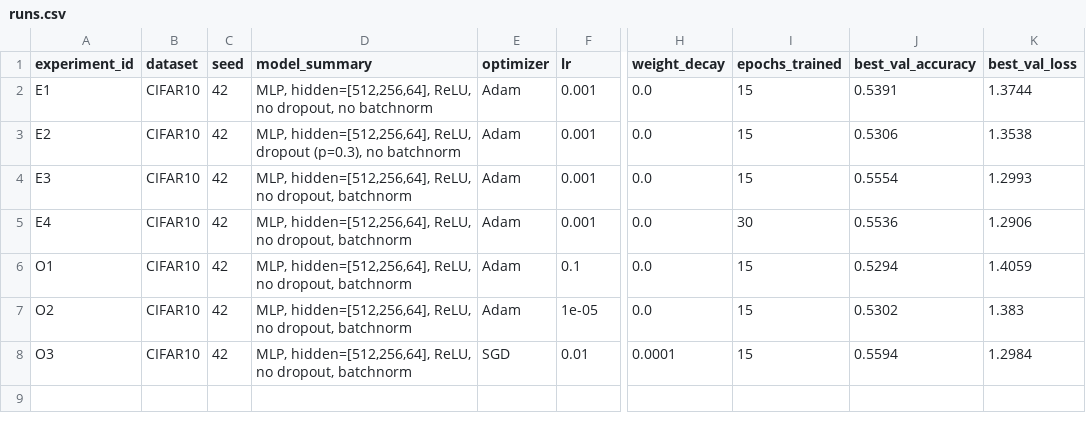
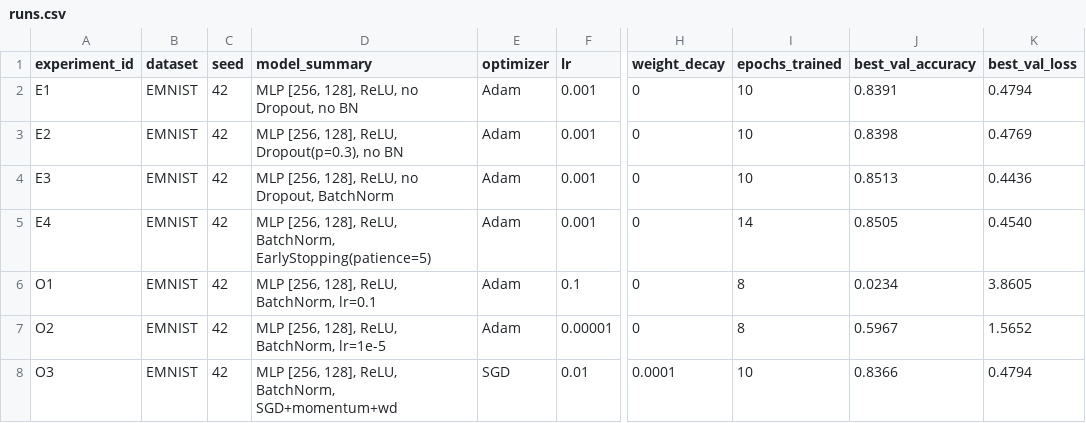
Before and after one commit to KiriII007/aie-group, a CSV file: homeworks/HW08-09/artifacts/runs.csv, drawn as a sheet; only a part is shown, gaps mark what is left out; the diff names each change by its address in the sheet, - before the commit and + after, or states it on an @@ line.

```diff
--- a/homeworks/HW08-09/artifacts/runs.csv
+++ b/homeworks/HW08-09/artifacts/runs.csv
-B2:B8 (dataset): CIFAR10
+B2:B8 (dataset): EMNIST
-D2 (model_summary): MLP, hidden=[512,256,64], ReLU, no dropout, no batchnorm
+D2 (model_summary): MLP [256, 128], ReLU, no Dropout, no BN
-H2:H7 (weight_decay): 0.0
+H2:H7 (weight_decay): 0
-I2:I4 (epochs_trained): 15
+I2:I4 (epochs_trained): 10
-J2 (best_val_accuracy): 0.5391
+J2 (best_val_accuracy): 0.8391
-K2 (best_val_loss): 1.3744
+K2 (best_val_loss): 0.4794
-D3 (model_summary): MLP, hidden=[512,256,64], ReLU, dropout (p=0.3), no batchnorm
+D3 (model_summary): MLP [256, 128], ReLU, Dropout(p=0.3), no BN
-J3 (best_val_accuracy): 0.5306
+J3 (best_val_accuracy): 0.8398
-K3 (best_val_loss): 1.3538
+K3 (best_val_loss): 0.4769
-D4 (model_summary): MLP, hidden=[512,256,64], ReLU, no dropout, batchnorm
+D4 (model_summary): MLP [256, 128], ReLU, no Dropout, BatchNorm
-J4 (best_val_accuracy): 0.5554
+J4 (best_val_accuracy): 0.8513
-K4 (best_val_loss): 1.2993
+K4 (best_val_loss): 0.4436
-D5 (model_summary): MLP, hidden=[512,256,64], ReLU, no dropout, batchnorm
+D5 (model_summary): MLP [256, 128], ReLU, BatchNorm, EarlyStopping(patience=5)
-I5 (epochs_trained): 30
+I5 (epochs_trained): 14
-J5 (best_val_accuracy): 0.5536
+J5 (best_val_accuracy): 0.8505
-K5 (best_val_loss): 1.2906
+K5 (best_val_loss): 0.4540
-D6 (model_summary): MLP, hidden=[512,256,64], ReLU, no dropout, batchnorm
+D6 (model_summary): MLP [256, 128], ReLU, BatchNorm, lr=0.1
-I6:I7 (epochs_trained): 15
+I6:I7 (epochs_trained): 8
-J6 (best_val_accuracy): 0.5294
+J6 (best_val_accuracy): 0.0234
-K6 (best_val_loss): 1.4059
+K6 (best_val_loss): 3.8605
-D7 (model_summary): MLP, hidden=[512,256,64], ReLU, no dropout, batchnorm
+D7 (model_summary): MLP [256, 128], ReLU, BatchNorm, lr=1e-5
-F7 (lr): 1e-05
+F7 (lr): 0.00001
-J7 (best_val_accuracy): 0.5302
+J7 (best_val_accuracy): 0.5967
-K7 (best_val_loss): 1.383
+K7 (best_val_loss): 1.5652
-D8 (model_summary): MLP, hidden=[512,256,64], ReLU, no dropout, batchnorm
+D8 (model_summary): MLP [256, 128], ReLU, BatchNorm, SGD+momentum+wd
-I8 (epochs_trained): 15
+I8 (epochs_trained): 10
-J8 (best_val_accuracy): 0.5594
+J8 (best_val_accuracy): 0.8366
-K8 (best_val_loss): 1.2984
+K8 (best_val_loss): 0.4794
```
Also changed, not shown: 1 other file.
